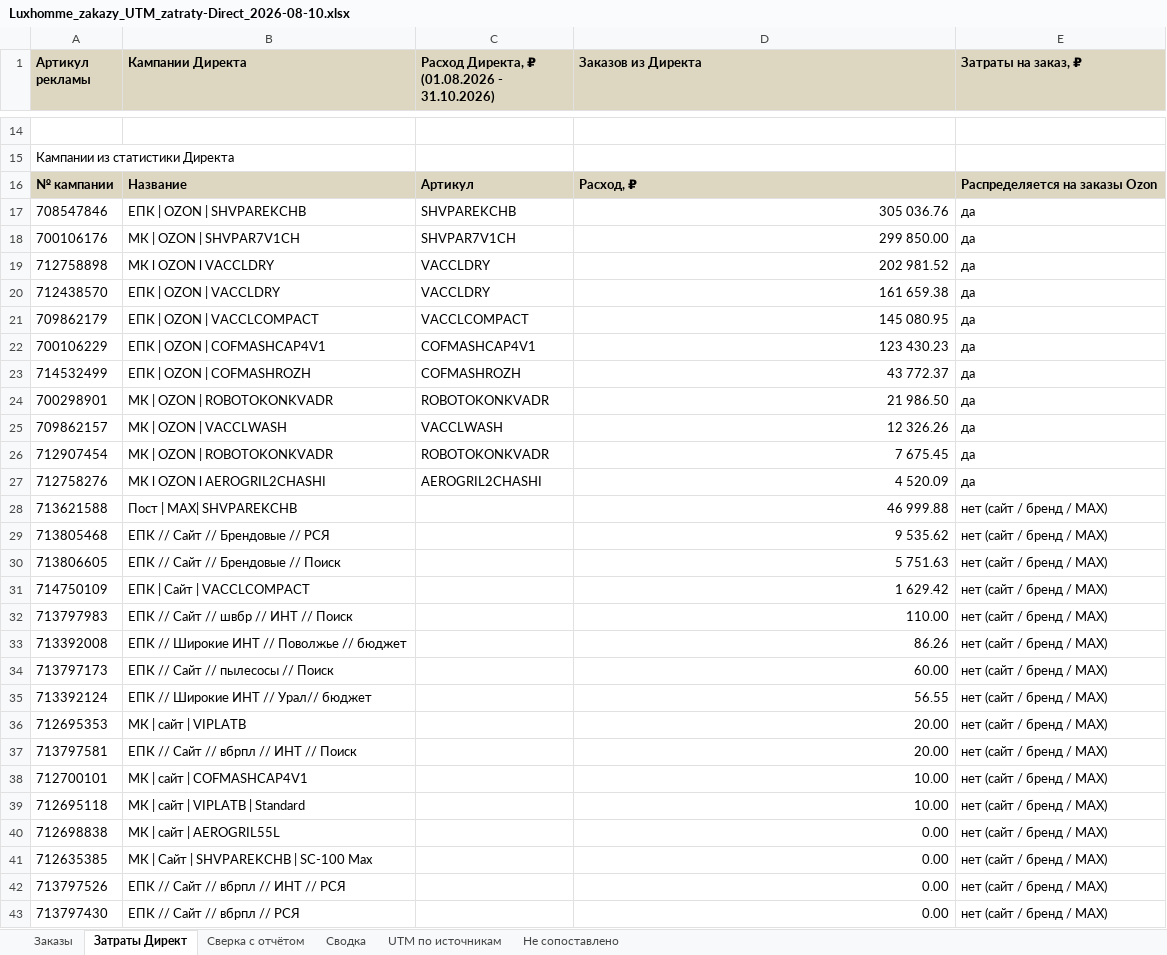
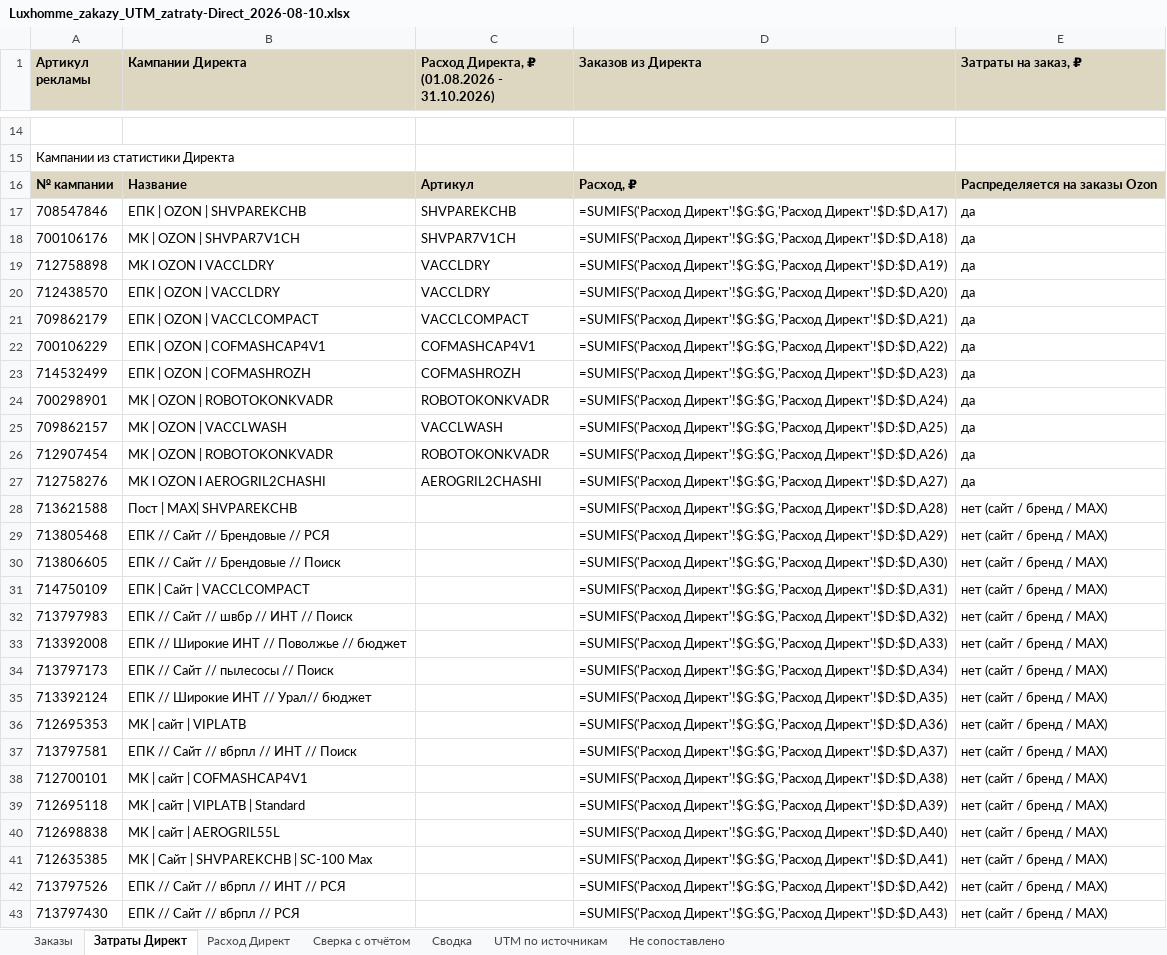
Before and after one commit to montage3by/Merlin_agency, an Excel workbook: clients/luxhomme/orders/Luxhomme_zakazy_UTM_zatraty-Direct_2026-08-10.xlsx, sheet Затраты Директ, drawn as a sheet; only a part is shown, gaps mark what is left out; values as stored, in another font and other column widths than the file's, no borders; formulas without a stored value are shown as written; the diff covers the shown part only; the diff names each change by its address in the sheet, - before the commit and + after, or states it on an @@ line.

```diff
--- a/clients/luxhomme/orders/Luxhomme_zakazy_UTM_zatraty-Direct_2026-08-10.xlsx (sheet Затраты Директ)
+++ b/clients/luxhomme/orders/Luxhomme_zakazy_UTM_zatraty-Direct_2026-08-10.xlsx (sheet Затраты Директ)
+sheet tab: Расход Директ
-D17 (Заказов из Директа): 305 036.76
+D17 (Заказов из Директа): =SUMIFS('Расход Директ'!$G:$G,'Расход Директ'!$D:$D,A17)
-D18 (Заказов из Директа): 299 850.00
+D18 (Заказов из Директа): =SUMIFS('Расход Директ'!$G:$G,'Расход Директ'!$D:$D,A18)
-D19 (Заказов из Директа): 202 981.52
+D19 (Заказов из Директа): =SUMIFS('Расход Директ'!$G:$G,'Расход Директ'!$D:$D,A19)
-D20 (Заказов из Директа): 161 659.38
+D20 (Заказов из Директа): =SUMIFS('Расход Директ'!$G:$G,'Расход Директ'!$D:$D,A20)
-D21 (Заказов из Директа): 145 080.95
+D21 (Заказов из Директа): =SUMIFS('Расход Директ'!$G:$G,'Расход Директ'!$D:$D,A21)
-D22 (Заказов из Директа): 123 430.23
+D22 (Заказов из Директа): =SUMIFS('Расход Директ'!$G:$G,'Расход Директ'!$D:$D,A22)
-D23 (Заказов из Директа): 43 772.37
+D23 (Заказов из Директа): =SUMIFS('Расход Директ'!$G:$G,'Расход Директ'!$D:$D,A23)
-D24 (Заказов из Директа): 21 986.50
+D24 (Заказов из Директа): =SUMIFS('Расход Директ'!$G:$G,'Расход Директ'!$D:$D,A24)
-D25 (Заказов из Директа): 12 326.26
+D25 (Заказов из Директа): =SUMIFS('Расход Директ'!$G:$G,'Расход Директ'!$D:$D,A25)
-D26 (Заказов из Директа): 7 675.45
+D26 (Заказов из Директа): =SUMIFS('Расход Директ'!$G:$G,'Расход Директ'!$D:$D,A26)
-D27 (Заказов из Директа): 4 520.09
+D27 (Заказов из Директа): =SUMIFS('Расход Директ'!$G:$G,'Расход Директ'!$D:$D,A27)
-D28 (Заказов из Директа): 46 999.88
+D28 (Заказов из Директа): =SUMIFS('Расход Директ'!$G:$G,'Расход Директ'!$D:$D,A28)
-D29 (Заказов из Директа): 9 535.62
+D29 (Заказов из Директа): =SUMIFS('Расход Директ'!$G:$G,'Расход Директ'!$D:$D,A29)
-D30 (Заказов из Директа): 5 751.63
+D30 (Заказов из Директа): =SUMIFS('Расход Директ'!$G:$G,'Расход Директ'!$D:$D,A30)
-D31 (Заказов из Директа): 1 629.42
+D31 (Заказов из Директа): =SUMIFS('Расход Директ'!$G:$G,'Расход Директ'!$D:$D,A31)
-D32 (Заказов из Директа): 110.00
+D32 (Заказов из Директа): =SUMIFS('Расход Директ'!$G:$G,'Расход Директ'!$D:$D,A32)
-D33 (Заказов из Директа): 86.26
+D33 (Заказов из Директа): =SUMIFS('Расход Директ'!$G:$G,'Расход Директ'!$D:$D,A33)
-D34 (Заказов из Директа): 60.00
+D34 (Заказов из Директа): =SUMIFS('Расход Директ'!$G:$G,'Расход Директ'!$D:$D,A34)
-D35 (Заказов из Директа): 56.55
+D35 (Заказов из Директа): =SUMIFS('Расход Директ'!$G:$G,'Расход Директ'!$D:$D,A35)
-D36 (Заказов из Директа): 20.00
+D36 (Заказов из Директа): =SUMIFS('Расход Директ'!$G:$G,'Расход Директ'!$D:$D,A36)
-D37 (Заказов из Директа): 20.00
+D37 (Заказов из Директа): =SUMIFS('Расход Директ'!$G:$G,'Расход Директ'!$D:$D,A37)
-D38 (Заказов из Директа): 10.00
+D38 (Заказов из Директа): =SUMIFS('Расход Директ'!$G:$G,'Расход Директ'!$D:$D,A38)
-D39 (Заказов из Директа): 10.00
+D39 (Заказов из Директа): =SUMIFS('Расход Директ'!$G:$G,'Расход Директ'!$D:$D,A39)
-D40 (Заказов из Директа): 0.00
+D40 (Заказов из Директа): =SUMIFS('Расход Директ'!$G:$G,'Расход Директ'!$D:$D,A40)
-D41 (Заказов из Директа): 0.00
+D41 (Заказов из Директа): =SUMIFS('Расход Директ'!$G:$G,'Расход Директ'!$D:$D,A41)
-D42 (Заказов из Директа): 0.00
+D42 (Заказов из Директа): =SUMIFS('Расход Директ'!$G:$G,'Расход Директ'!$D:$D,A42)
-D43 (Заказов из Директа): 0.00
+D43 (Заказов из Директа): =SUMIFS('Расход Директ'!$G:$G,'Расход Директ'!$D:$D,A43)
```
Also changed, not shown: 12 edited cells elsewhere in this sheet, 2 other files.
